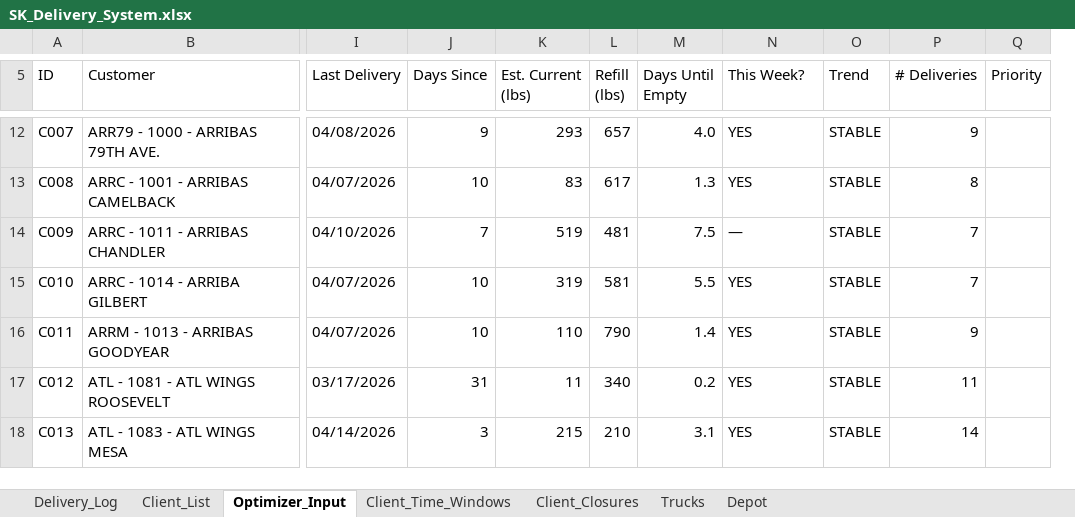
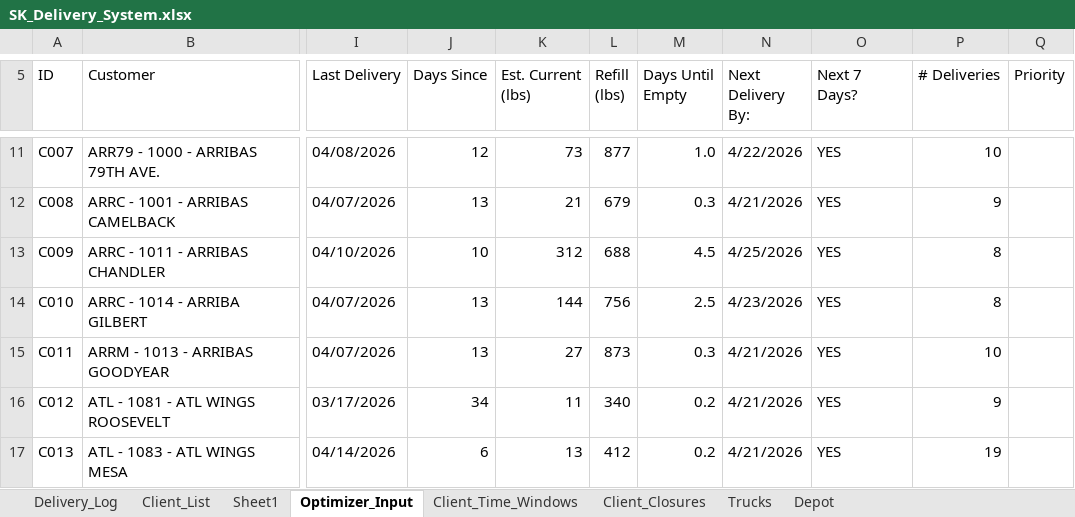
Before and after one commit to pabloherrer/sk_optimizer, an Excel workbook: data/SK_Delivery_System.xlsx, sheet Optimizer_Input, drawn as a sheet; only a part is shown, gaps mark what is left out; values as stored, in another font and other column widths than the file's, no cell formats; conditional formats not drawn; removed rows and columns are numbered as before the commit, all else as after; the diff covers the shown part only; the diff names each change by its address in the sheet, - before the commit and + after, or states it on an @@ line.

```diff
--- a/data/SK_Delivery_System.xlsx (sheet Optimizer_Input)
+++ b/data/SK_Delivery_System.xlsx (sheet Optimizer_Input)
+sheet tab: Sheet1
+column N (Next Delivery By:), rows 11-17: 4/22/2026 | 4/21/2026 | 4/25/2026 | 4/23/2026 | 4/21/2026 | 4/21/2026 | 4/21/2026
-column O (Trend), rows 12-18: all STABLE
-O5: This Week?
+O5: Next 7 Days?
-J11 (Days Since): 9
+J11 (Days Since): 12
-K11 (Est. Current (lbs)): 293
+K11 (Est. Current (lbs)): 73
-L11 (Refill (lbs)): 657
+L11 (Refill (lbs)): 877
-M11 (Days Until Empty): 4.0
+M11 (Days Until Empty): 1.0
-P11 (# Deliveries): 9
+P11 (# Deliveries): 10
-J12 (Days Since): 10
+J12 (Days Since): 13
-K12 (Est. Current (lbs)): 83
+K12 (Est. Current (lbs)): 21
-L12 (Refill (lbs)): 617
+L12 (Refill (lbs)): 679
-M12 (Days Until Empty): 1.3
+M12 (Days Until Empty): 0.3
-P12 (# Deliveries): 8
+P12 (# Deliveries): 9
-J13 (Days Since): 7
+J13 (Days Since): 10
-K13 (Est. Current (lbs)): 519
+K13 (Est. Current (lbs)): 312
-L13 (Refill (lbs)): 481
+L13 (Refill (lbs)): 688
-M13 (Days Until Empty): 7.5
+M13 (Days Until Empty): 4.5
-O13 (Next 7 Days?): —
+O13 (Next 7 Days?): YES
-P13:P14 (# Deliveries): 7
+P13:P14 (# Deliveries): 8
-J14:J15 (Days Since): 10
+J14:J15 (Days Since): 13
-K14 (Est. Current (lbs)): 319
+K14 (Est. Current (lbs)): 144
-L14 (Refill (lbs)): 581
+L14 (Refill (lbs)): 756
-M14 (Days Until Empty): 5.5
+M14 (Days Until Empty): 2.5
-K15 (Est. Current (lbs)): 110
+K15 (Est. Current (lbs)): 27
-L15 (Refill (lbs)): 790
+L15 (Refill (lbs)): 873
-M15 (Days Until Empty): 1.4
+M15 (Days Until Empty): 0.3
-P15 (# Deliveries): 9
+P15 (# Deliveries): 10
-J16 (Days Since): 31
+J16 (Days Since): 34
-P16 (# Deliveries): 11
+P16 (# Deliveries): 9
-J17 (Days Since): 3
+J17 (Days Since): 6
-K17 (Est. Current (lbs)): 215
+K17 (Est. Current (lbs)): 13
-L17 (Refill (lbs)): 210
+L17 (Refill (lbs)): 412
-M17 (Days Until Empty): 3.1
+M17 (Days Until Empty): 0.2
-P17 (# Deliveries): 14
+P17 (# Deliveries): 19
```
Also changed, not shown: 4 removed rows, 590 edited cells and merged cells elsewhere in this sheet, sheet Client_List, cell formats, formulas that keep their value, 3 other files.
